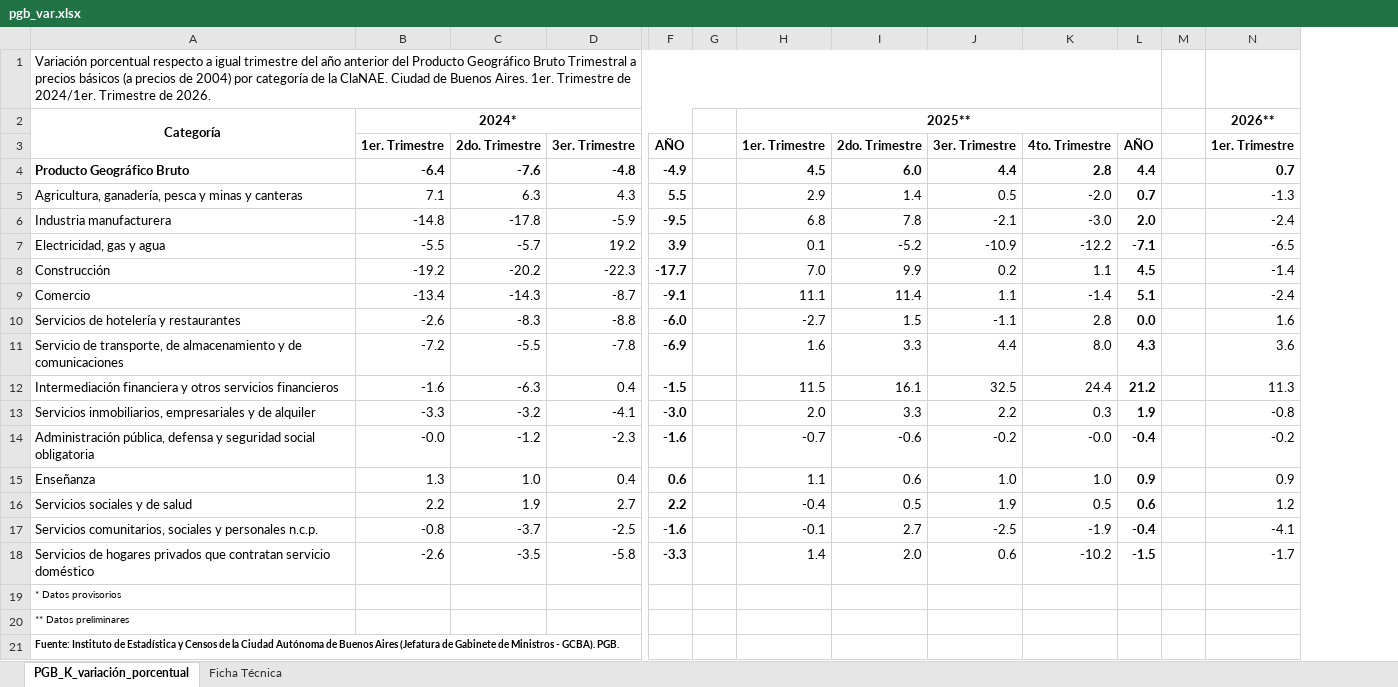
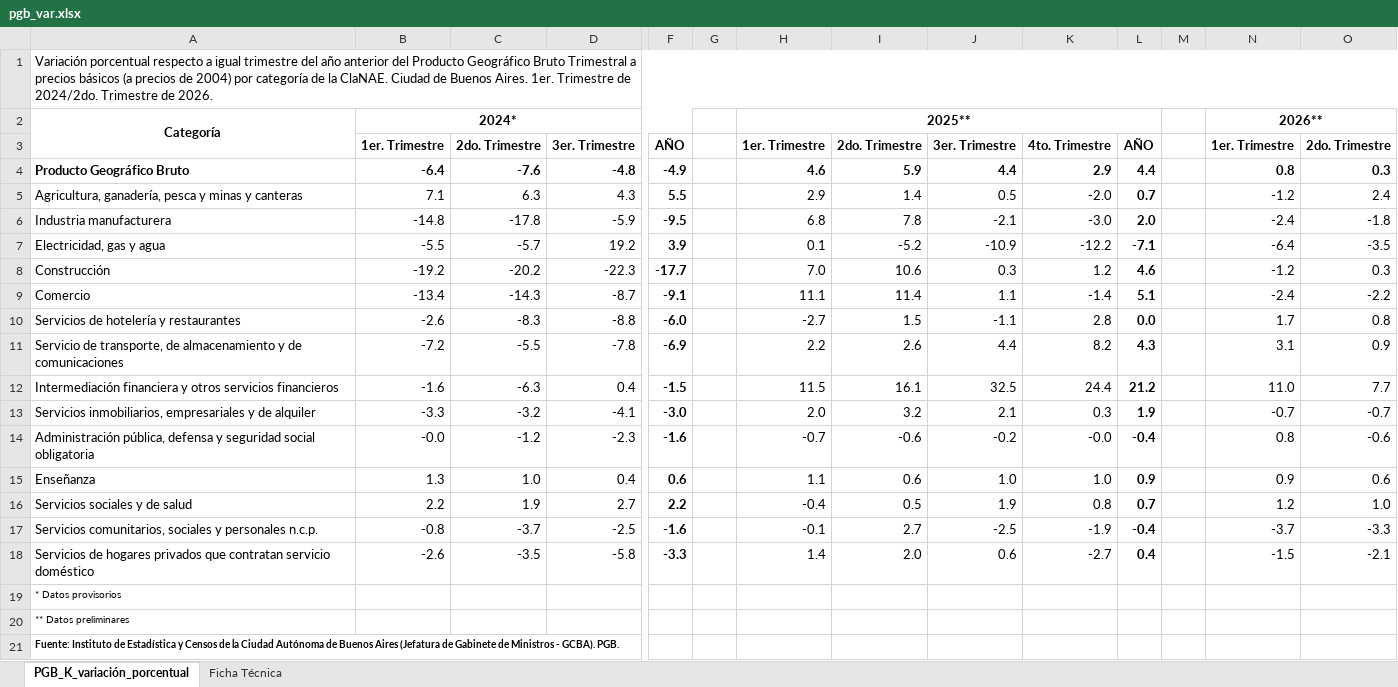
Before and after one commit to cepoes100b/CEPOES, an Excel workbook: idecba/pgb_var.xlsx, sheet PGB_K_variación_porcentual, drawn as a sheet; only a part is shown, gaps mark what is left out; values as stored, in another font and other column widths than the file's, no borders; removed rows and columns are numbered as before the commit, all else as after; the diff covers the shown part only; the diff names each change by its address in the sheet, - before the commit and + after, or states it on an @@ line.

```diff
--- a/idecba/pgb_var.xlsx (sheet PGB_K_variación_porcentual)
+++ b/idecba/pgb_var.xlsx (sheet PGB_K_variación_porcentual)
+column O, rows 3-18: 2do. Trimestre | 0.3 | 2.4 | -1.8 | -3.5 | 0.3 | -2.2 | 0.8 | 0.9 | 7.7 | -0.7 | -0.6 | 0.6 | 1.0 | -3.3 | -2.1
-A1: …Trimestre de 2024/1er. Trimestre de…
+A1: …Trimestre de 2024/2do. Trimestre de…
-A1:L1 merged
+A1:O1 merged
+N2:O2 merged
-H4: 4.5
+H4: 4.6
-I4: 6.0
+I4: 5.9
-K4: 2.8
+K4: 2.9
-N4: 0.7
+N4: 0.8
-N5: -1.3
+N5: -1.2
-N7: -6.5
+N7: -6.4
-I8: 9.9
+I8: 10.6
-J8: 0.2
+J8: 0.3
-K8: 1.1
+K8: 1.2
-L8: 4.5
+L8: 4.6
-N8: -1.4
+N8: -1.2
-N10: 1.6
+N10: 1.7
-H11: 1.6
+H11: 2.2
-I11: 3.3
+I11: 2.6
-K11: 8.0
+K11: 8.2
-N11: 3.6
+N11: 3.1
-N12: 11.3
+N12: 11.0
-I13: 3.3
+I13: 3.2
-J13: 2.2
+J13: 2.1
-N13: -0.8
+N13: -0.7
-N14: -0.2
+N14: 0.8
-K16: 0.5
+K16: 0.8
-L16: 0.6
+L16: 0.7
-N17: -4.1
+N17: -3.7
-K18: -10.2
+K18: -2.7
-L18: -1.5
+L18: 0.4
-N18: -1.7
+N18: -1.5
```
Also changed, not shown: 19 removed rows elsewhere in this sheet, 2 other files.
